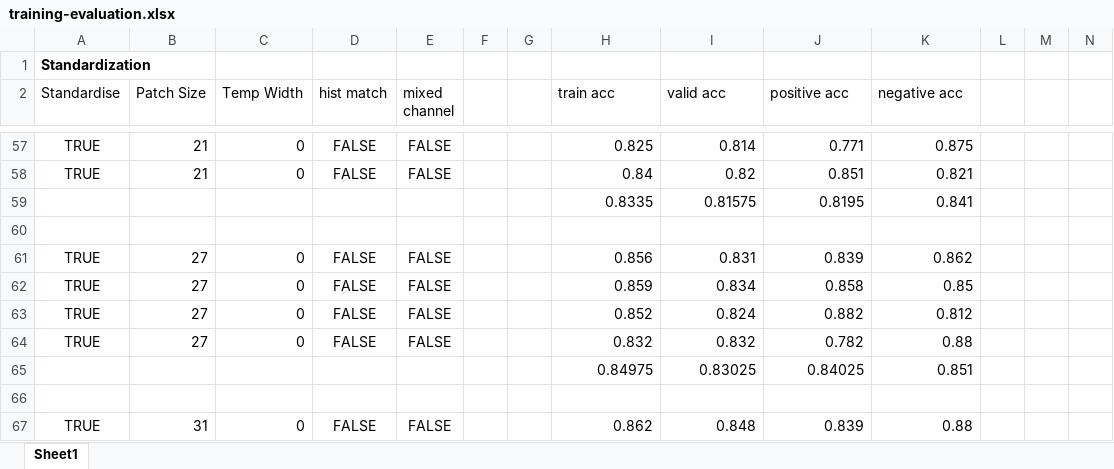
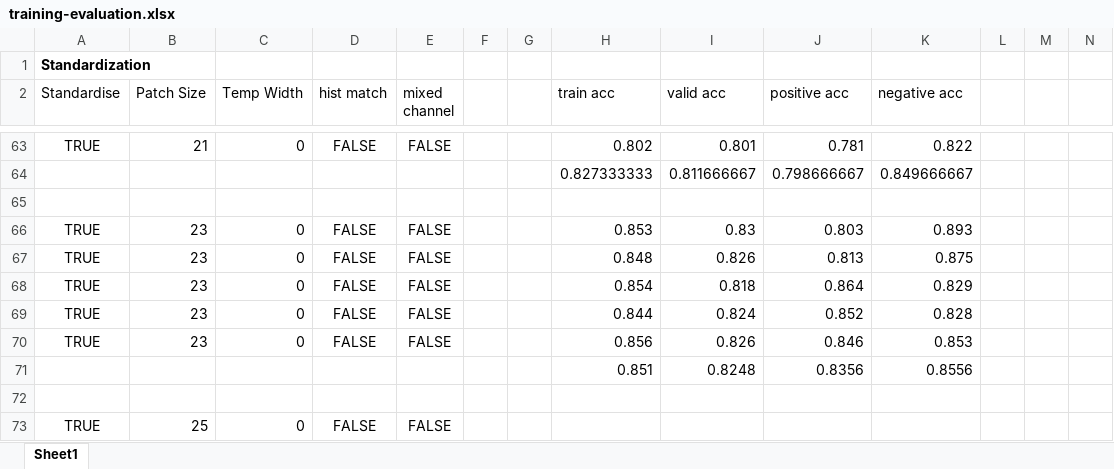
Before and after one commit to cchadj/cell-tracking-ucl-thesis, an Excel workbook: evaluation/training-evaluation.xlsx, sheet Sheet1, drawn as a sheet; only a part is shown, gaps mark what is left out; values as stored, in another font and other column widths than the file's, no borders; removed rows and columns are numbered as before the commit, all else as after; rows hold the shown columns only; the diff covers the shown part only; the diff names each change by its address in the sheet, - before the commit and + after, or states it on an @@ line.

```diff
--- a/evaluation/training-evaluation.xlsx (sheet Sheet1)
+++ b/evaluation/training-evaluation.xlsx (sheet Sheet1)
-H63 (train acc): 0.825
+H63 (train acc): 0.802
-I63 (valid acc): 0.814
+I63 (valid acc): 0.801
-J63 (positive acc): 0.771
+J63 (positive acc): 0.781
-K63 (negative acc): 0.875
+K63 (negative acc): 0.822
-row 58: TRUE | 21 | 0 | FALSE | FALSE |  |  | 0.84 | 0.82 | 0.851 | 0.821
-row 59:  |  |  |  |  |  |  | 0.8335 | 0.81575 | 0.8195 | 0.841
+row 64:  |  |  |  |  |  |  | 0.827333333 | 0.811666667 | 0.798666667 | 0.849666667
-B66:B67 (Patch Size): 27
+B66:B67 (Patch Size): 23
-H66 (train acc): 0.856
+H66 (train acc): 0.853
-I66 (valid acc): 0.831
+I66 (valid acc): 0.83
-J66 (positive acc): 0.839
+J66 (positive acc): 0.803
-K66 (negative acc): 0.862
+K66 (negative acc): 0.893
-H67 (train acc): 0.859
+H67 (train acc): 0.848
-I67 (valid acc): 0.834
+I67 (valid acc): 0.826
-J67 (positive acc): 0.858
+J67 (positive acc): 0.813
-K67 (negative acc): 0.85
+K67 (negative acc): 0.875
+row 68: TRUE | 23 | 0 | FALSE | FALSE |  |  | 0.854 | 0.818 | 0.864 | 0.829
-B69:B70 (Patch Size): 27
+B69:B70 (Patch Size): 23
-H69 (train acc): 0.852
+H69 (train acc): 0.844
-J69 (positive acc): 0.882
+J69 (positive acc): 0.852
-K69 (negative acc): 0.812
+K69 (negative acc): 0.828
-H70 (train acc): 0.832
+H70 (train acc): 0.856
-I70 (valid acc): 0.832
+I70 (valid acc): 0.826
-J70 (positive acc): 0.782
+J70 (positive acc): 0.846
-K70 (negative acc): 0.88
+K70 (negative acc): 0.853
-row 65:  |  |  |  |  |  |  | 0.84975 | 0.83025 | 0.84025 | 0.851
+row 71:  |  |  |  |  |  |  | 0.851 | 0.8248 | 0.8356 | 0.8556
-B73 (Patch Size): 31
+B73 (Patch Size): 25
-H73 (train acc): 0.862
+H73 (train acc): (empty)
-I73 (valid acc): 0.848
+I73 (valid acc): (empty)
-J73 (positive acc): 0.839
+J73 (positive acc): (empty)
-K73 (negative acc): 0.88
+K73 (negative acc): (empty)
```
Also changed, not shown: 16 added rows, 4 removed rows and 150 edited cells elsewhere in this sheet, formulas that keep their value, 14 other files.
